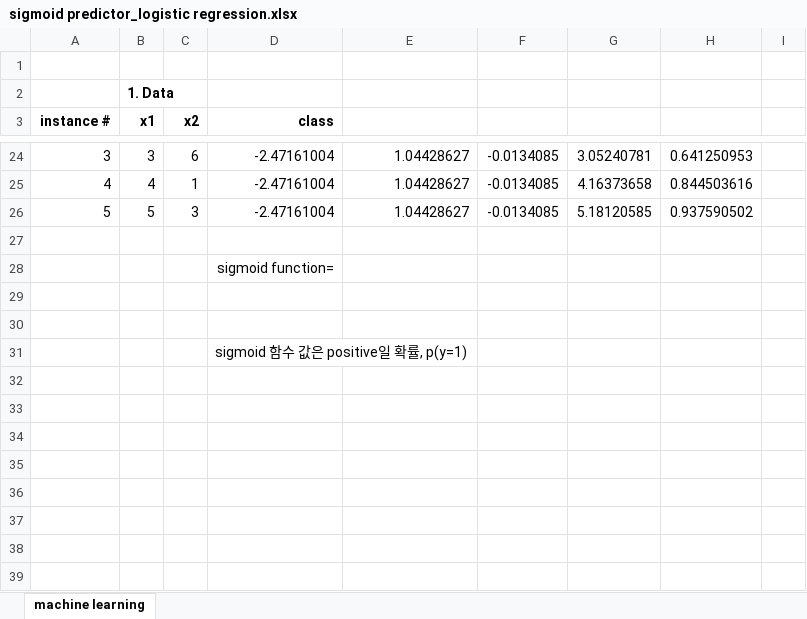
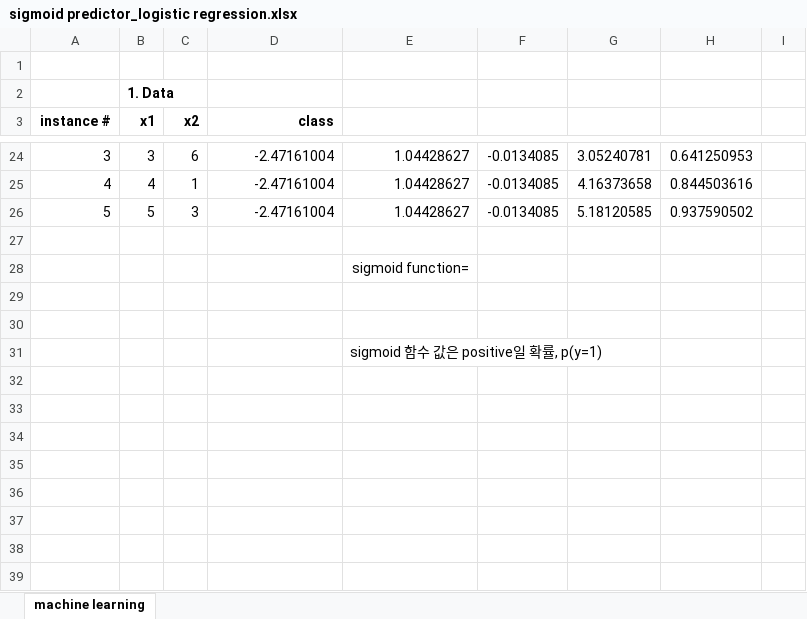
Before and after one commit to ancestor9/aSSIST, an Excel workbook: spreadsheet/sigmoid predictor_logistic regression.xlsx, sheet machine learning, drawn as a sheet; only a part is shown, gaps mark what is left out; the shorter side is filled out with more unchanged rows; values as stored, in another font and other column widths than the file's, no borders; charts and pictures not drawn; removed rows and columns are numbered as before the commit, all else as after; the diff covers the shown part only; the diff names each change by its address in the sheet, - before the commit and + after, or states it on an @@ line.

Commit message:
Add files via upload

```diff
--- a/spreadsheet/sigmoid predictor_logistic regression.xlsx (sheet machine learning)
+++ b/spreadsheet/sigmoid predictor_logistic regression.xlsx (sheet machine learning)
-row 28:  |  |  | sigmoid function=
+row 28:  |  |  |  | sigmoid function=
+row 31:  |  |  |  | sigmoid 함수 값은 positive일 확률, p(y=1)
-D32 (class): sigmoid 함수 값은 positive일 확률, p(y=1)
+D32 (class): (empty)
+row 33: (empty)
+row 34: (empty)
+row 35: (empty)
+row 36: (empty)
+row 37: (empty)
```
Also changed, not shown: 14 removed rows elsewhere in this sheet, formulas that keep their value, charts or pictures.
